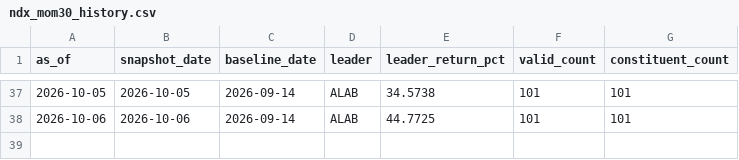
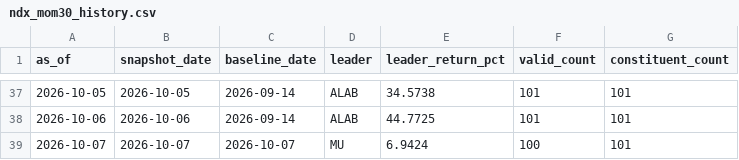
Before and after one commit to lilei785449/ndx-mom30-site, a CSV file: data/ndx_mom30_history.csv, drawn as a sheet; only a part is shown, gaps mark what is left out.

```diff
--- a/data/ndx_mom30_history.csv
+++ b/data/ndx_mom30_history.csv
@@ -38 +38,2 @@ as_of,snapshot_date,baseline_date,leader,leader_return_pct,valid_count,constitue
 2026-10-06,2026-10-06,2026-09-14,ALAB,44.7725,101,101
+2026-10-07,2026-10-07,2026-10-07,MU,6.9424,100,101
```
Also changed, not shown: data/ndx_mom30_all.csv, data/ndx_mom30_top30.csv, 2 other files.
